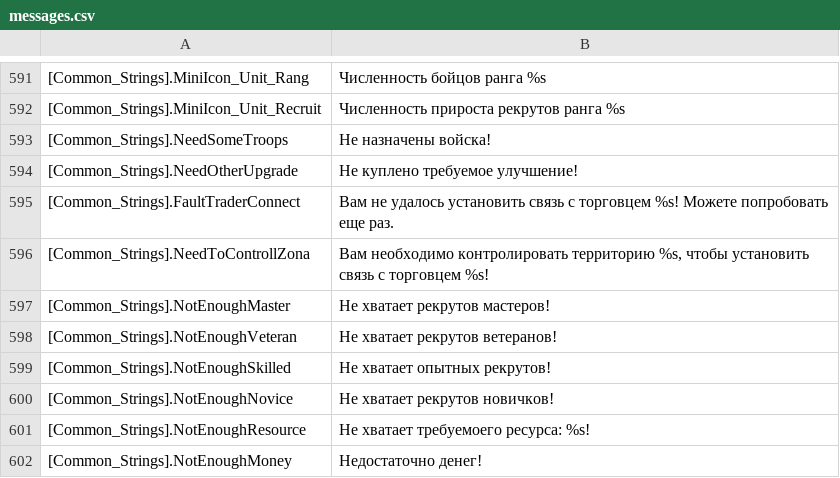
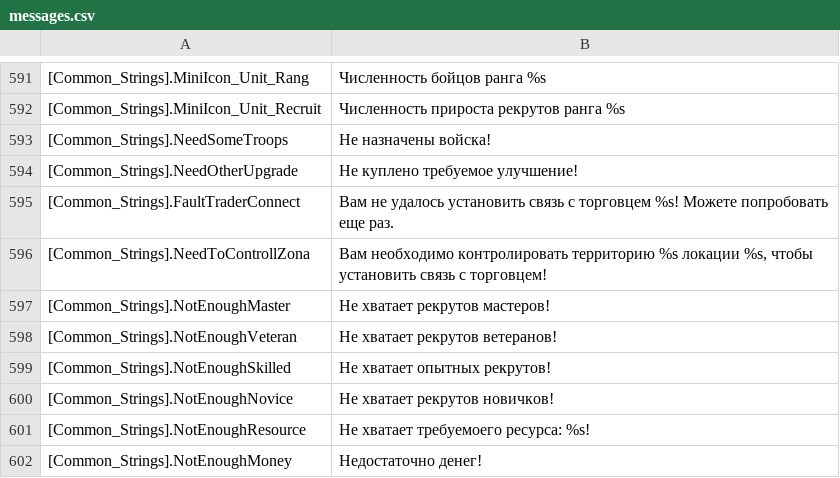
Before and after one commit to VALROY17/war_in_zone_public, a CSV file: data/locale/ruRu/messages.csv, drawn as a sheet; only a part is shown, gaps mark what is left out.

```diff
--- a/data/locale/ruRu/messages.csv
+++ b/data/locale/ruRu/messages.csv
@@ -595,3 +595,3 @@
 [Common_Strings].FaultTraderConnect;Вам не удалось установить связь с торговцем %s! Можете попробовать еще раз.
-[Common_Strings].NeedToControllZona;Вам необходимо контролировать территорию %s, чтобы установить связь с торговцем %s!
+[Common_Strings].NeedToControllZona;Вам необходимо контролировать территорию %s локации %s, чтобы установить связь с торговцем!
 [Common_Strings].NotEnoughMaster;Не хватает рекрутов мастеров!
```
Also changed, not shown: data/locale/enUS/messages.csv.
